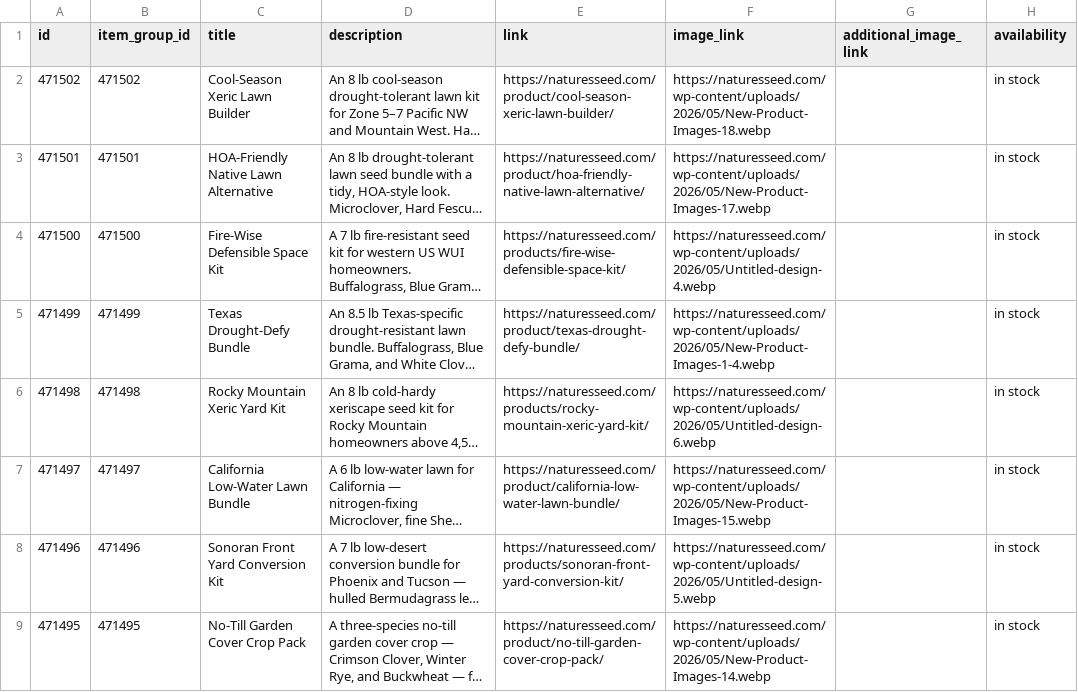
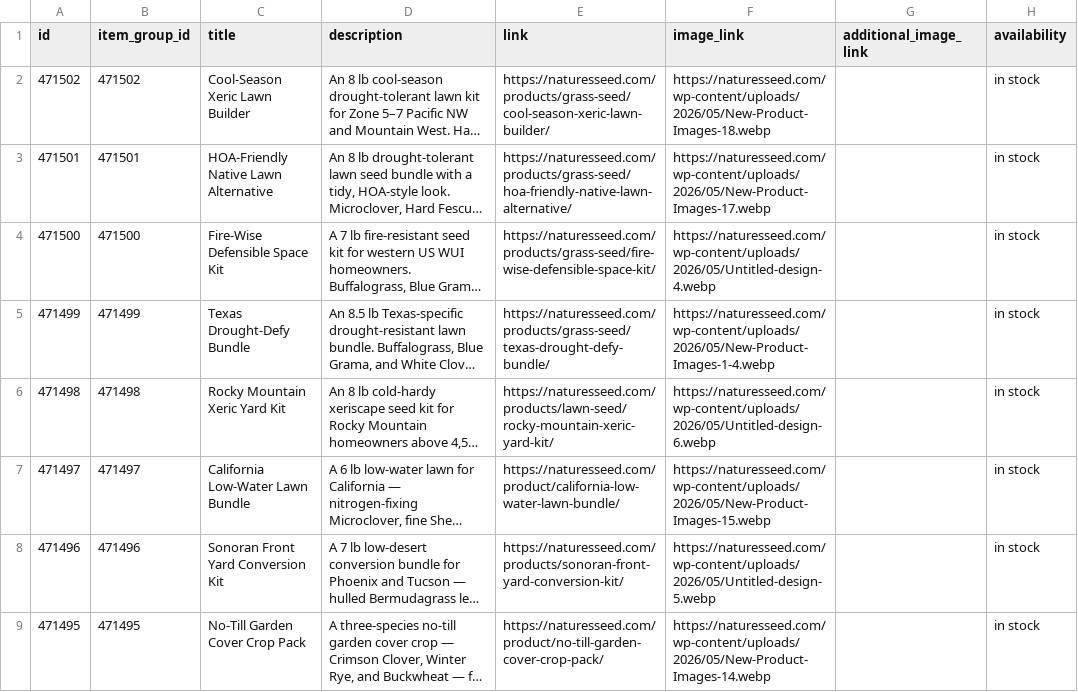
Before and after one commit to GabeNaturesSeed/nature-seed-data, a TSV file: docs/reddit-catalog/reddit_catalog.tsv, drawn as a sheet; only a part is shown; long unchanged cells end in …; the diff names each change by its address in the sheet, - before the commit and + after, or states it on an @@ line.

```diff
--- a/docs/reddit-catalog/reddit_catalog.tsv
+++ b/docs/reddit-catalog/reddit_catalog.tsv
-E2 (link): https://naturesseed.com/product/cool-season-xeric-lawn-builder/
+E2 (link): https://naturesseed.com/products/grass-seed/cool-season-xeric-lawn-builder/
-E3 (link): https://naturesseed.com/product/hoa-friendly-native-lawn-alternative/
+E3 (link): https://naturesseed.com/products/grass-seed/hoa-friendly-native-lawn-alternative/
-E4 (link): https://naturesseed.com/products/fire-wise-defensible-space-kit/
+E4 (link): https://naturesseed.com/products/grass-seed/fire-wise-defensible-space-kit/
-E5 (link): https://naturesseed.com/product/texas-drought-defy-bundle/
+E5 (link): https://naturesseed.com/products/grass-seed/texas-drought-defy-bundle/
-E6 (link): https://naturesseed.com/products/rocky-mountain-xeric-yard-kit/
+E6 (link): https://naturesseed.com/products/lawn-seed/rocky-mountain-xeric-yard-kit/
```
Also changed, not shown: 1 other file.
